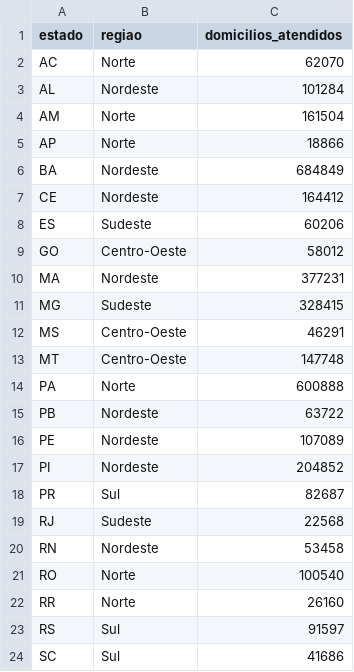
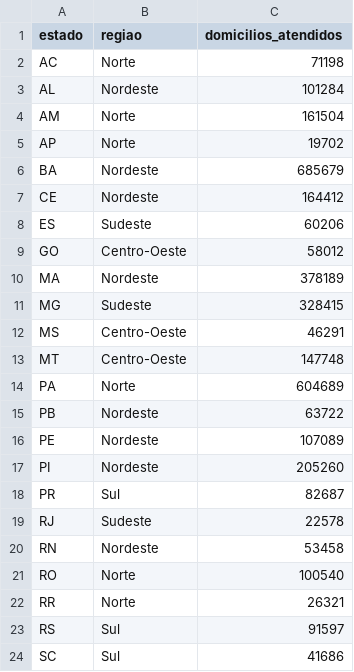
Before and after one commit to gabrielavitorino/analise-luz-para-todos, a CSV file: data/processed/tableau_domicilios_por_estado.csv, drawn as a sheet; only a part is shown.

```diff
--- a/data/processed/tableau_domicilios_por_estado.csv
+++ b/data/processed/tableau_domicilios_por_estado.csv
@@ -1,7 +1,7 @@
 estado,regiao,domicilios_atendidos
-AC,Norte,62070
+AC,Norte,71198
 AL,Nordeste,101284
 AM,Norte,161504
-AP,Norte,18866
-BA,Nordeste,684849
+AP,Norte,19702
+BA,Nordeste,685679
 CE,Nordeste,164412
@@ -9,3 +9,3 @@ ES,Sudeste,60206
 GO,Centro-Oeste,58012
-MA,Nordeste,377231
+MA,Nordeste,378189
 MG,Sudeste,328415
@@ -13,11 +13,11 @@ MS,Centro-Oeste,46291
 MT,Centro-Oeste,147748
-PA,Norte,600888
+PA,Norte,604689
 PB,Nordeste,63722
 PE,Nordeste,107089
-PI,Nordeste,204852
+PI,Nordeste,205260
 PR,Sul,82687
-RJ,Sudeste,22568
+RJ,Sudeste,22578
 RN,Nordeste,53458
 RO,Norte,100540
-RR,Norte,26160
+RR,Norte,26321
 RS,Sul,91597
```
Also changed, not shown: data/processed/recursos_tratados.csv, data/processed/tableau_domicilios_por_ano.csv, 10 other files.
